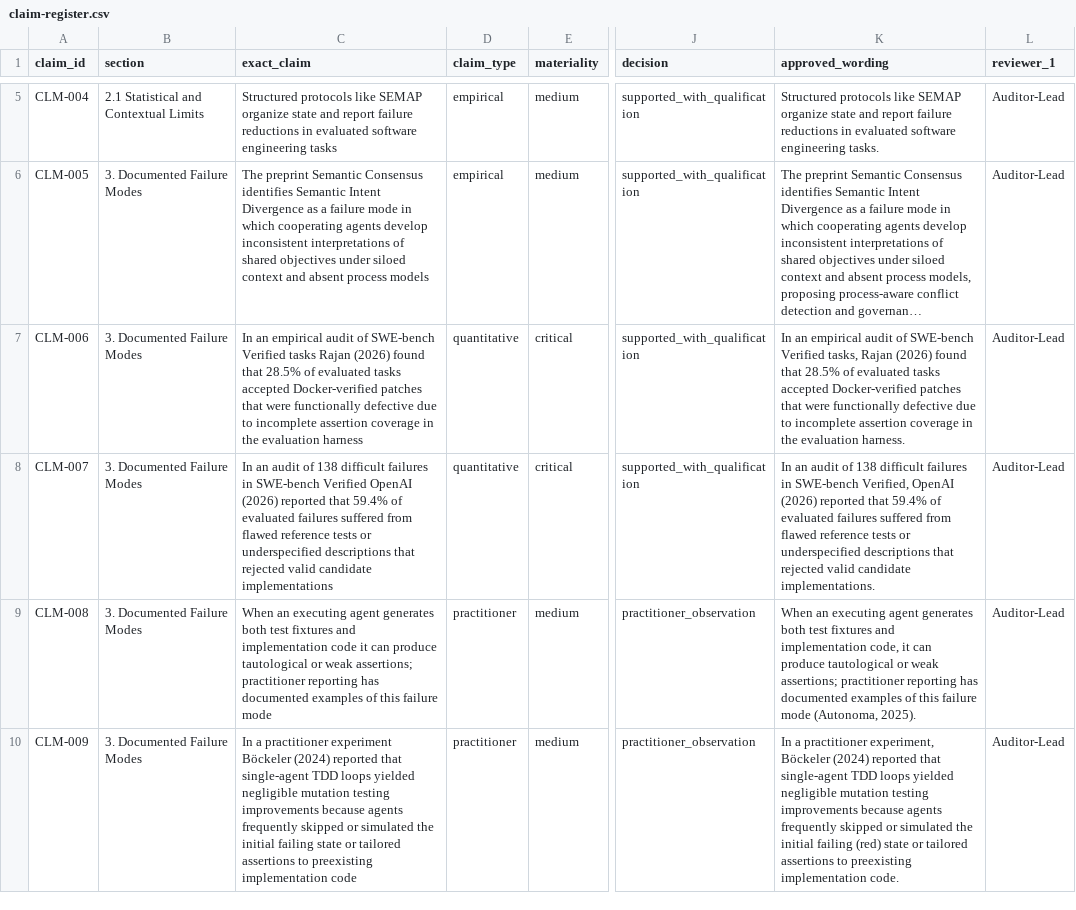
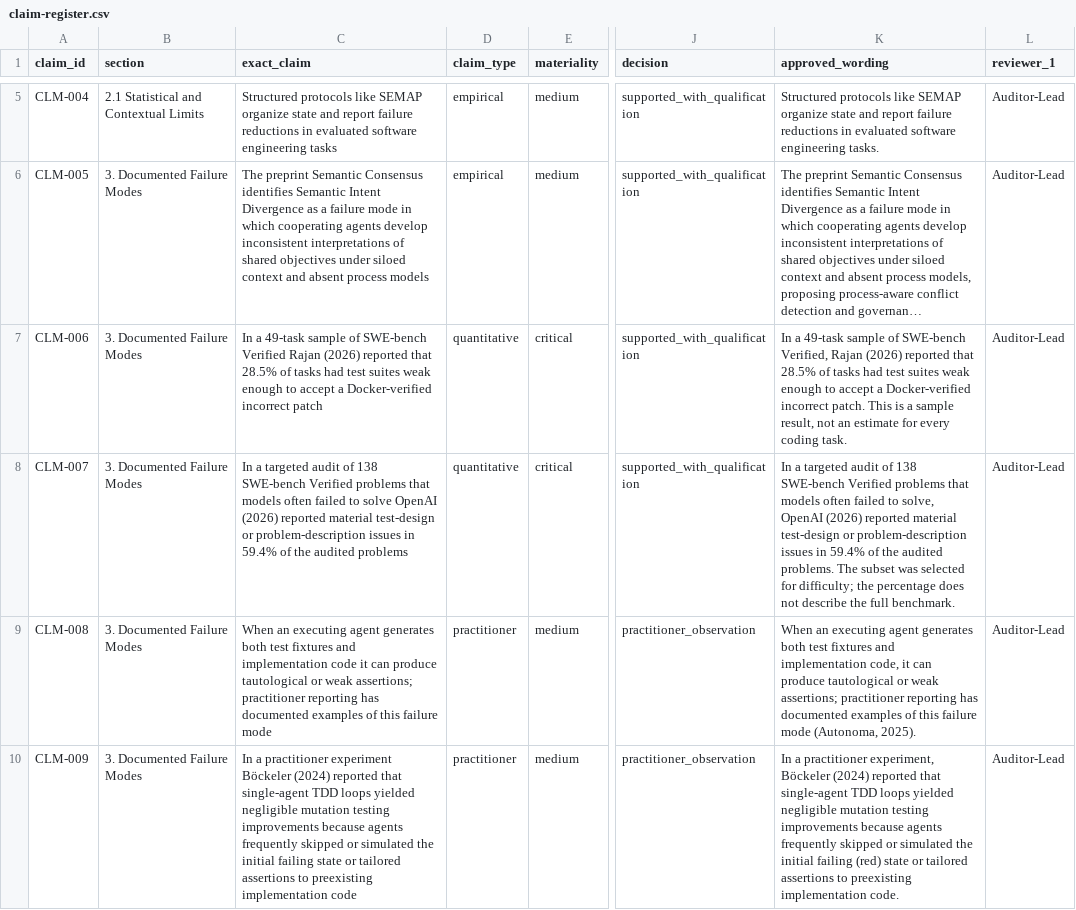
Before and after one commit to JohnYoungSuh/labsweb, a CSV file: source-audit/claim-register.csv, drawn as a sheet; only a part is shown, gaps mark what is left out; long unchanged cells end in …; the diff names each change by its address in the sheet, - before the commit and + after, or states it on an @@ line.

```diff
--- a/source-audit/claim-register.csv
+++ b/source-audit/claim-register.csv
-C7 (exact_claim): In an empirical audit of SWE-bench Verified tasks Rajan (2026) found that 28.5% of evaluated tasks accepted Docker-verified patches that were functionally defective due to incomplete assertion coverage in the evaluation harness
+C7 (exact_claim): In a 49-task sample of SWE-bench Verified Rajan (2026) reported that 28.5% of tasks had test suites weak enough to accept a Docker-verified incorrect patch
-K7 (approved_wording): In an empirical audit of SWE-bench Verified tasks, Rajan (2026) found that 28.5% of evaluated tasks accepted Docker-verified patches that were functionally defective due to incomplete assertion coverage in the evaluation harness.
+K7 (approved_wording): In a 49-task sample of SWE-bench Verified, Rajan (2026) reported that 28.5% of tasks had test suites weak enough to accept a Docker-verified incorrect patch. This is a sample result, not an estimate for every coding task.
-C8 (exact_claim): In an audit of 138 difficult failures in SWE-bench Verified OpenAI (2026) reported that 59.4% of evaluated failures suffered from flawed reference tests or underspecified descriptions that rejected valid candidate implementations
+C8 (exact_claim): In a targeted audit of 138 SWE-bench Verified problems that models often failed to solve OpenAI (2026) reported material test-design or problem-description issues in 59.4% of the audited problems
-K8 (approved_wording): In an audit of 138 difficult failures in SWE-bench Verified, OpenAI (2026) reported that 59.4% of evaluated failures suffered from flawed reference tests or underspecified descriptions that rejected valid candidate implementations.
+K8 (approved_wording): In a targeted audit of 138 SWE-bench Verified problems that models often failed to solve, OpenAI (2026) reported material test-design or problem-description issues in 59.4% of the audited problems. The subset was selected for difficulty; the percentage does not describe the full benchmark.
```
Also changed, not shown: source-audit/source-register.csv, 1 other file.
